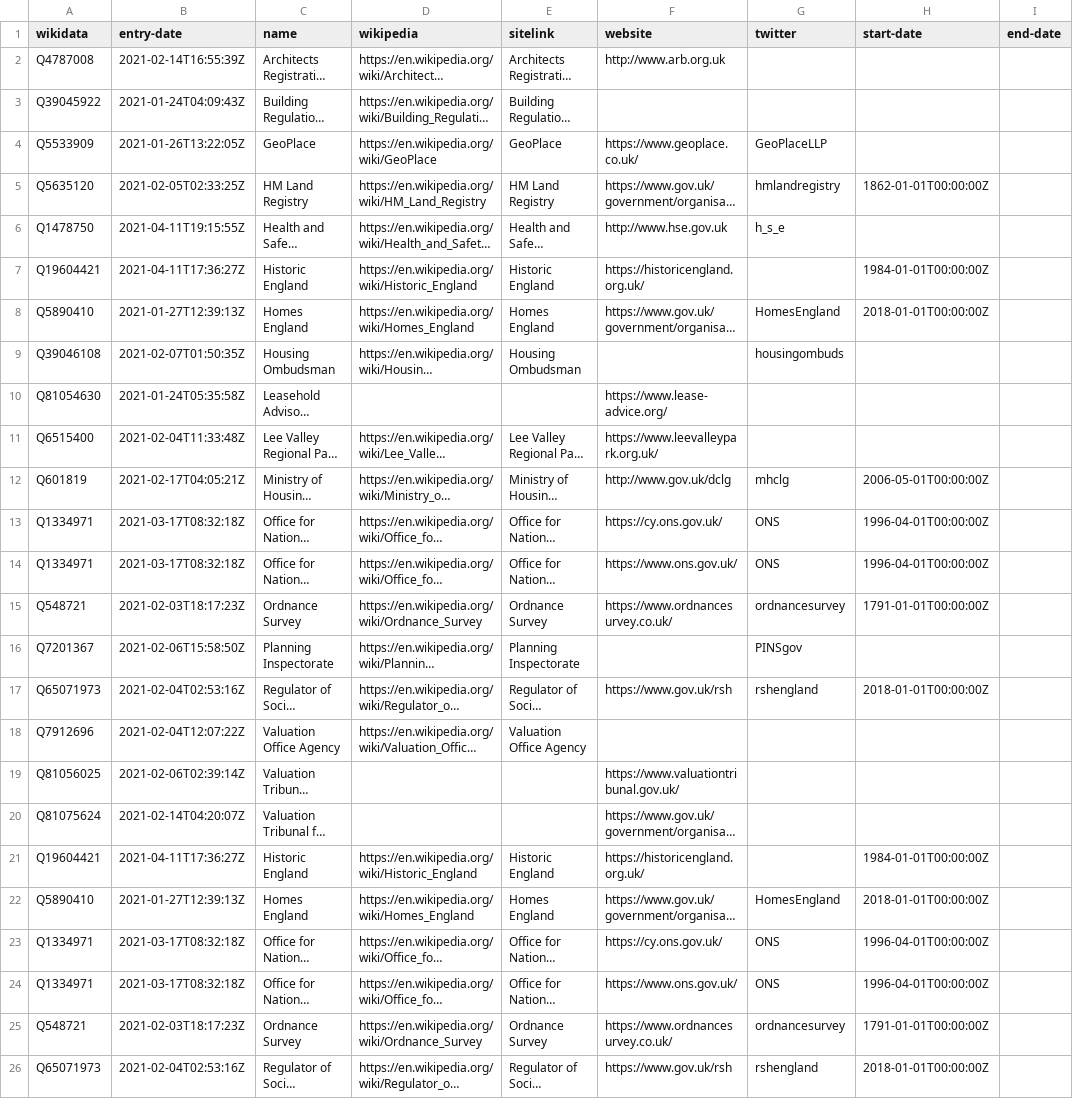
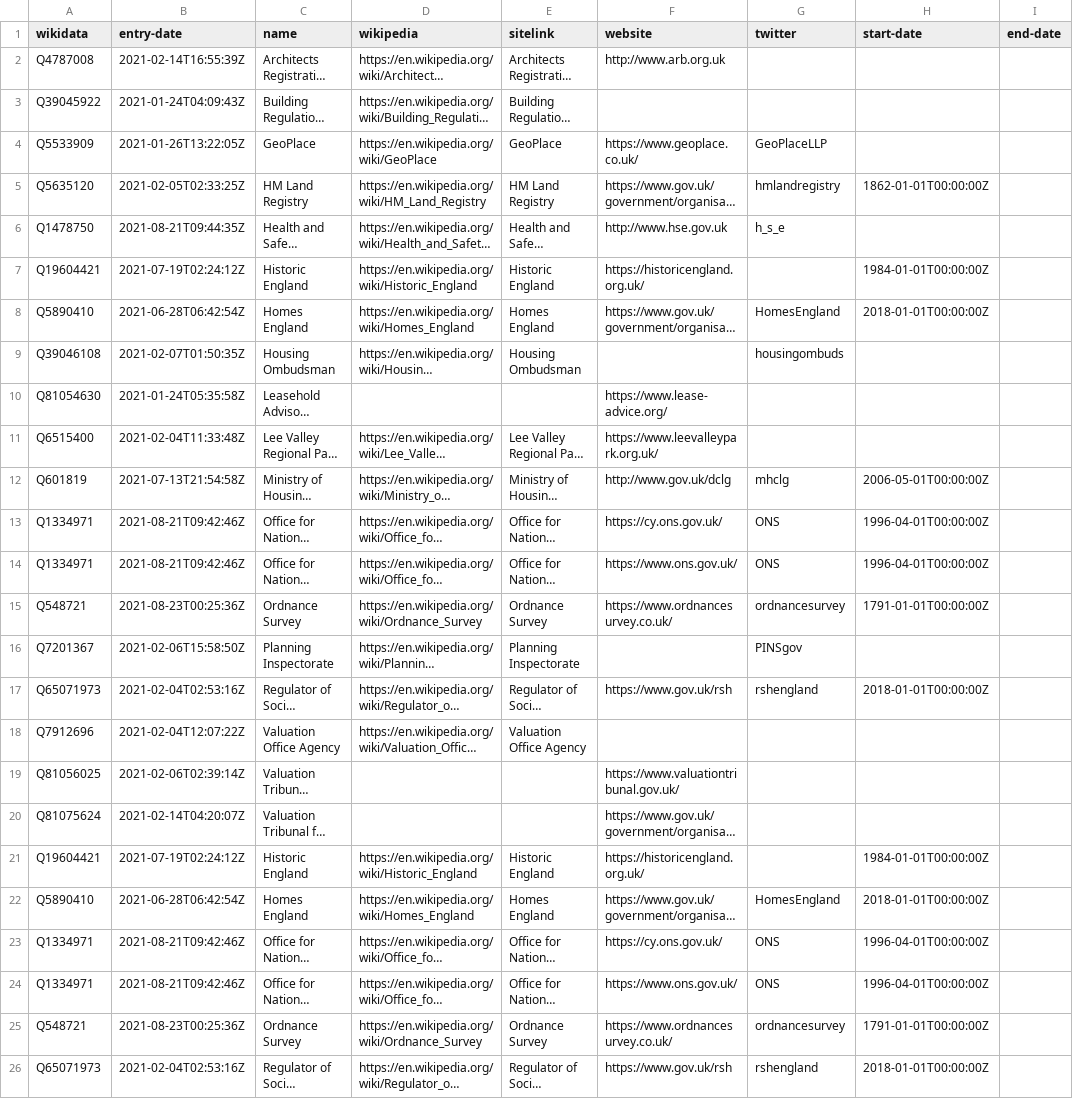
Before and after one commit to digital-land/organisation-dataset, a CSV file: collection/wikidata/authority.csv, drawn as a sheet; long unchanged cells end in …; the diff names each change by its address in the sheet, - before the commit and + after, or states it on an @@ line.

```diff
--- a/collection/wikidata/authority.csv
+++ b/collection/wikidata/authority.csv
-B6 (entry-date): 2021-04-11T19:15:55Z
+B6 (entry-date): 2021-08-21T09:44:35Z
-B7 (entry-date): 2021-04-11T17:36:27Z
+B7 (entry-date): 2021-07-19T02:24:12Z
-B8 (entry-date): 2021-01-27T12:39:13Z
+B8 (entry-date): 2021-06-28T06:42:54Z
-B12 (entry-date): 2021-02-17T04:05:21Z
+B12 (entry-date): 2021-07-13T21:54:58Z
-B13:B14 (entry-date): 2021-03-17T08:32:18Z
+B13:B14 (entry-date): 2021-08-21T09:42:46Z
-B15 (entry-date): 2021-02-03T18:17:23Z
+B15 (entry-date): 2021-08-23T00:25:36Z
-B21 (entry-date): 2021-04-11T17:36:27Z
+B21 (entry-date): 2021-07-19T02:24:12Z
-B22 (entry-date): 2021-01-27T12:39:13Z
+B22 (entry-date): 2021-06-28T06:42:54Z
-B23:B24 (entry-date): 2021-03-17T08:32:18Z
+B23:B24 (entry-date): 2021-08-21T09:42:46Z
-B25 (entry-date): 2021-02-03T18:17:23Z
+B25 (entry-date): 2021-08-23T00:25:36Z
```
Also changed, not shown: collection/organisation.csv, collection/wikidata/legislature.csv.
